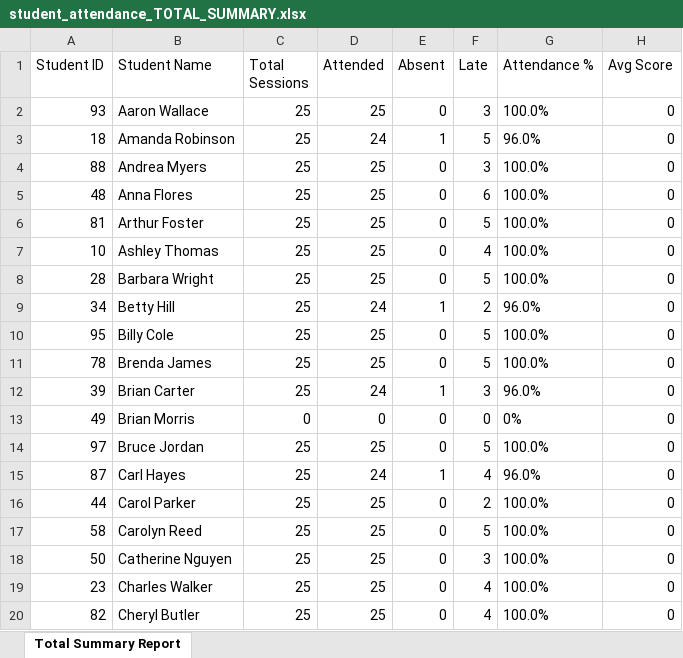
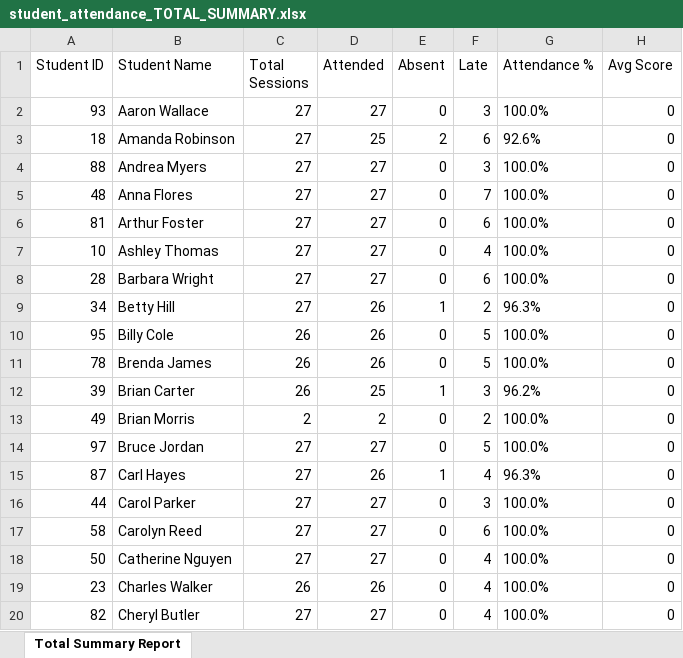
Before and after one commit to congpvppro/Face-recognition-student-attendance-system, an Excel workbook: agent/student_attendance_TOTAL_SUMMARY.xlsx, sheet Total Summary Report, drawn as a sheet; only a part is shown; values as stored, in another font and other column widths than the file's, no borders; the diff covers the shown part only; the diff names each change by its address in the sheet, - before the commit and + after, or states it on an @@ line.

Commit message:
Done with all the agent
ww

```diff
--- a/agent/student_attendance_TOTAL_SUMMARY.xlsx (sheet Total Summary Report)
+++ b/agent/student_attendance_TOTAL_SUMMARY.xlsx (sheet Total Summary Report)
-C2:C9 (Total Sessions): 25
+C2:C9 (Total Sessions): 27
-D2 (Attended): 25
+D2 (Attended): 27
-D3 (Attended): 24
+D3 (Attended): 25
-E3 (Absent): 1
+E3 (Absent): 2
-F3 (Late): 5
+F3 (Late): 6
-G3 (Attendance %): 96.0%
+G3 (Attendance %): 92.6%
-D4:D8 (Attended): 25
+D4:D8 (Attended): 27
-F5 (Late): 6
+F5 (Late): 7
-F6 (Late): 5
+F6 (Late): 6
-F8 (Late): 5
+F8 (Late): 6
-D9 (Attended): 24
+D9 (Attended): 26
-G9 (Attendance %): 96.0%
+G9 (Attendance %): 96.3%
-C10:C12 (Total Sessions): 25
+C10:C12 (Total Sessions): 26
-D10:D11 (Attended): 25
+D10:D11 (Attended): 26
-D12 (Attended): 24
+D12 (Attended): 25
-G12 (Attendance %): 96.0%
+G12 (Attendance %): 96.2%
-C13 (Total Sessions): 0
+C13 (Total Sessions): 2
-D13 (Attended): 0
+D13 (Attended): 2
-F13 (Late): 0
+F13 (Late): 2
-G13 (Attendance %): 0%
+G13 (Attendance %): 100.0%
-C14:C18 (Total Sessions): 25
+C14:C18 (Total Sessions): 27
-D14 (Attended): 25
+D14 (Attended): 27
-D15 (Attended): 24
+D15 (Attended): 26
-G15 (Attendance %): 96.0%
+G15 (Attendance %): 96.3%
-D16:D18 (Attended): 25
+D16:D18 (Attended): 27
-F16 (Late): 2
+F16 (Late): 3
-F17 (Late): 5
+F17 (Late): 6
-F18 (Late): 3
+F18 (Late): 4
-C19 (Total Sessions): 25
+C19 (Total Sessions): 26
-D19 (Attended): 25
+D19 (Attended): 26
-C20 (Total Sessions): 25
+C20 (Total Sessions): 27
-D20 (Attended): 25
+D20 (Attended): 27
```
Also changed, not shown: 210 edited cells elsewhere in this sheet, 13 other files.
